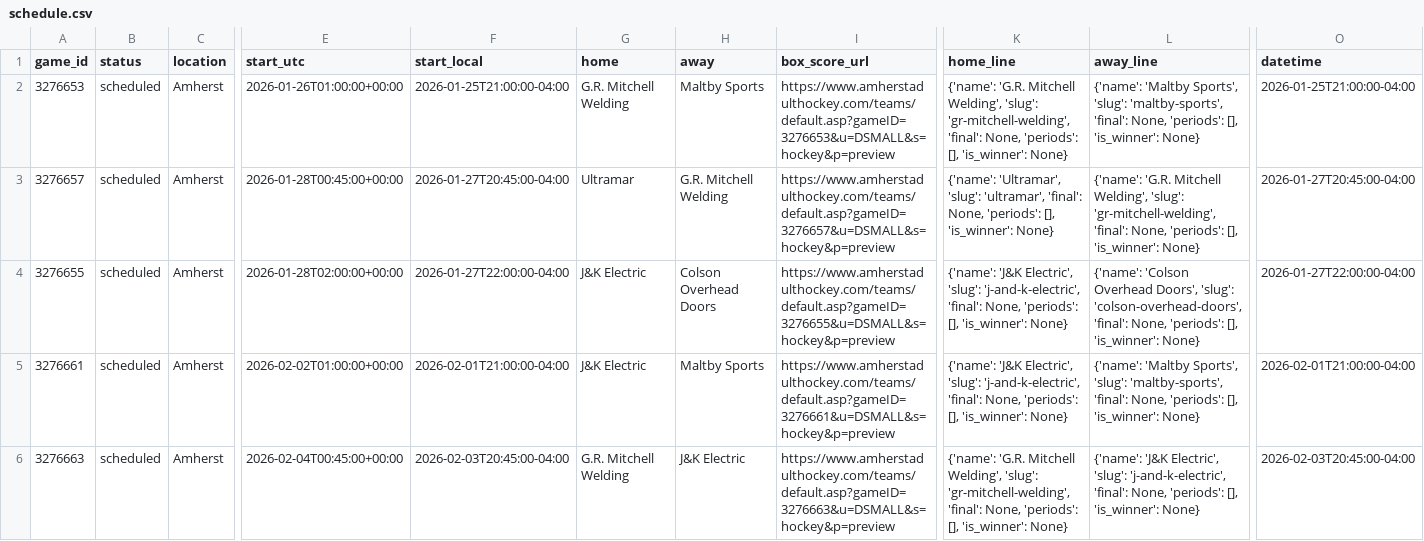
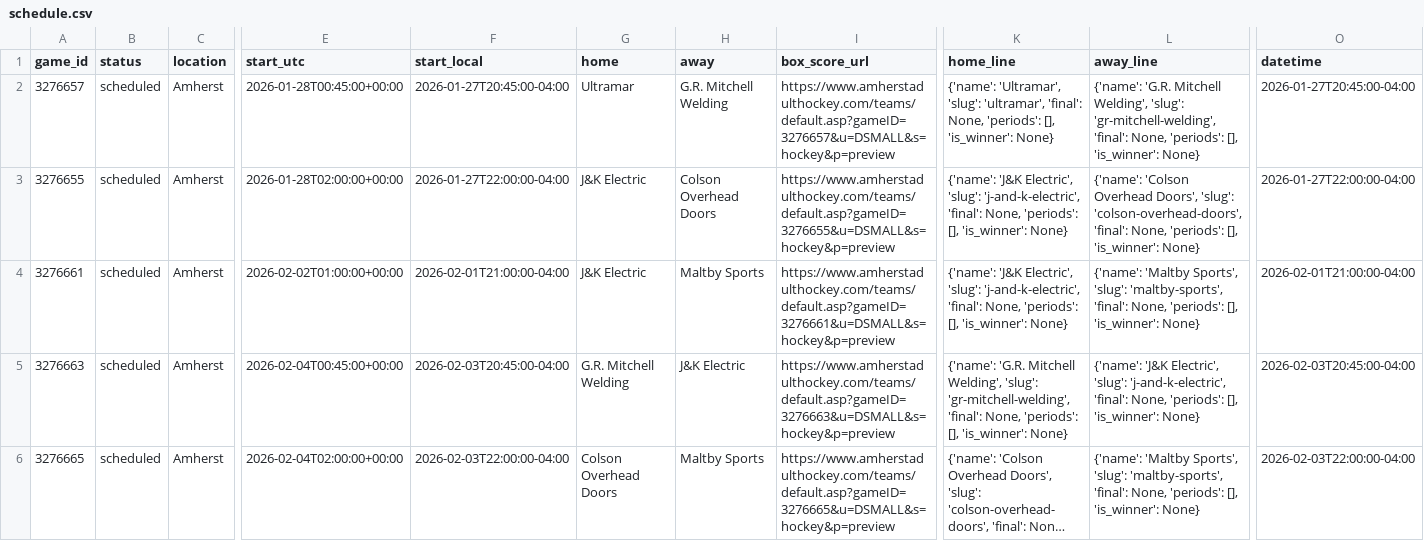
Before and after one commit to ThomasMcCrossin/aahlscraper, a CSV file: data/schedule.csv, drawn as a sheet; only a part is shown, gaps mark what is left out; the shorter side is filled out with more unchanged rows; long unchanged cells end in …; rows hold the shown columns only; the diff names each change by its address in the sheet, - before the commit and + after, or states it on an @@ line.

```diff
--- a/data/schedule.csv
+++ b/data/schedule.csv
-row 2: 3276653 | scheduled | Amherst | 2026-01-26T01:00:00+00:00 | 2026-01-25T21:00:00-04:00 | G.R. Mitchell Welding | Maltby Sports | https://www.amherstadulthockey.com/teams/default.asp?gameID=3276653&u=DSMALL&s=hockey&p=preview | {'name': 'G.R. Mitchell Welding', 'slug': 'gr-mitchell-welding', 'final': None, 'periods': [], 'is_winner': None} | {'name': 'Maltby Sports', 'slug': 'maltby-sports', 'final': None, 'periods': [], 'is_winner': None} | 2026-01-25T21:00:00-04:00
```
Also changed, not shown: 5 other files.
